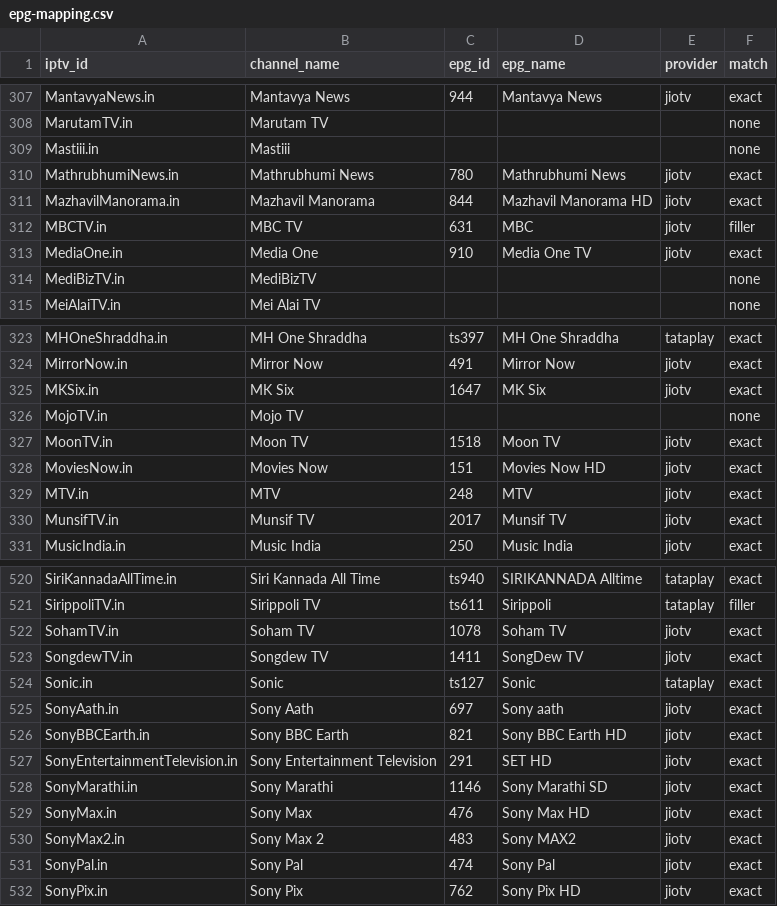
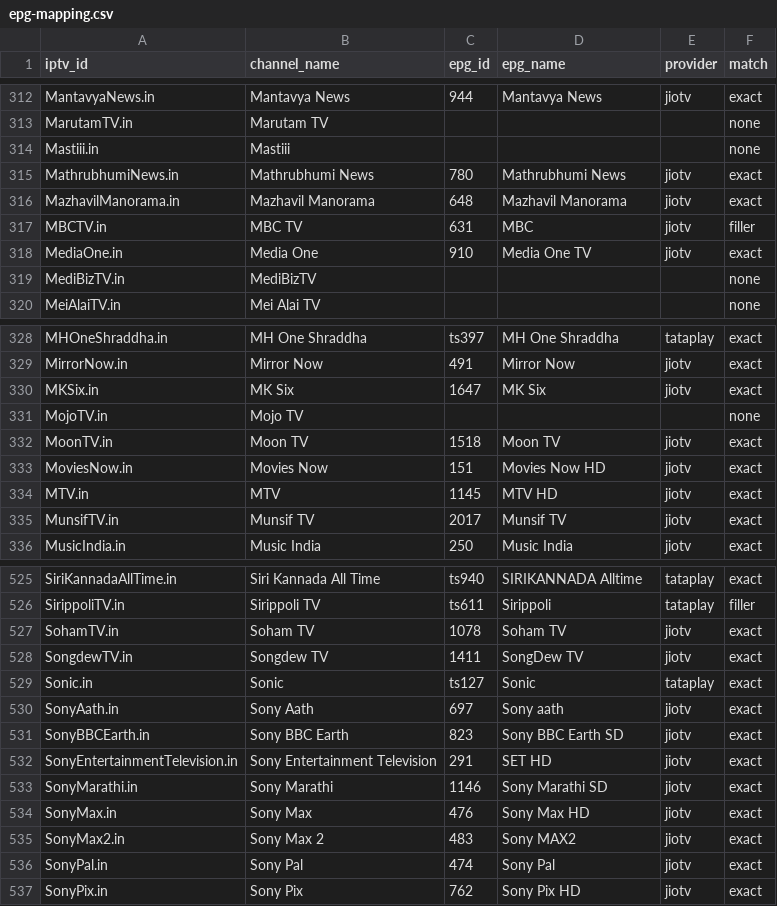
Before and after one commit to soniharish2018/in-iptv, a CSV file: playlists/epg-mapping.csv, drawn as a sheet; only a part is shown, gaps mark what is left out; the diff covers the shown part only.

```diff
--- a/playlists/epg-mapping.csv
+++ b/playlists/epg-mapping.csv
@@ -310,3 +315,3 @@ Mastiii.in,Mastiii,,,,none
 MathrubhumiNews.in,Mathrubhumi News,780,Mathrubhumi News,jiotv,exact
-MazhavilManorama.in,Mazhavil Manorama,844,Mazhavil Manorama HD,jiotv,exact
+MazhavilManorama.in,Mazhavil Manorama,648,Mazhavil Manorama,jiotv,exact
 MBCTV.in,MBC TV,631,MBC,jiotv,filler
@@ -328,3 +333,3 @@ MoonTV.in,Moon TV,1518,Moon TV,jiotv,exact
 MoviesNow.in,Movies Now,151,Movies Now HD,jiotv,exact
-MTV.in,MTV,248,MTV,jiotv,exact
+MTV.in,MTV,1145,MTV HD,jiotv,exact
 MunsifTV.in,Munsif TV,2017,Munsif TV,jiotv,exact
@@ -525,3 +530,3 @@ Sonic.in,Sonic,ts127,Sonic,tataplay,exact
 SonyAath.in,Sony Aath,697,Sony aath,jiotv,exact
-SonyBBCEarth.in,Sony BBC Earth,821,Sony BBC Earth HD,jiotv,exact
+SonyBBCEarth.in,Sony BBC Earth,823,Sony BBC Earth SD,jiotv,exact
 SonyEntertainmentTelevision.in,Sony Entertainment Television,291,SET HD,jiotv,exact
```
Also changed, not shown: 5 added rows, 1 removed row and 30 edited cells elsewhere in this file, 9 other files.
